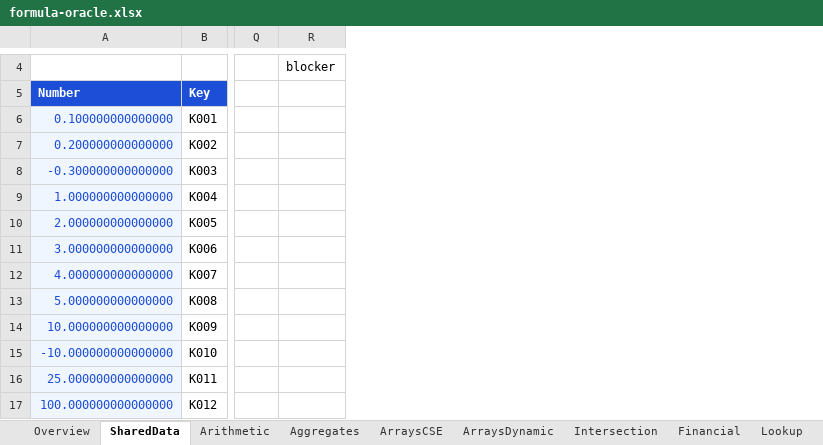
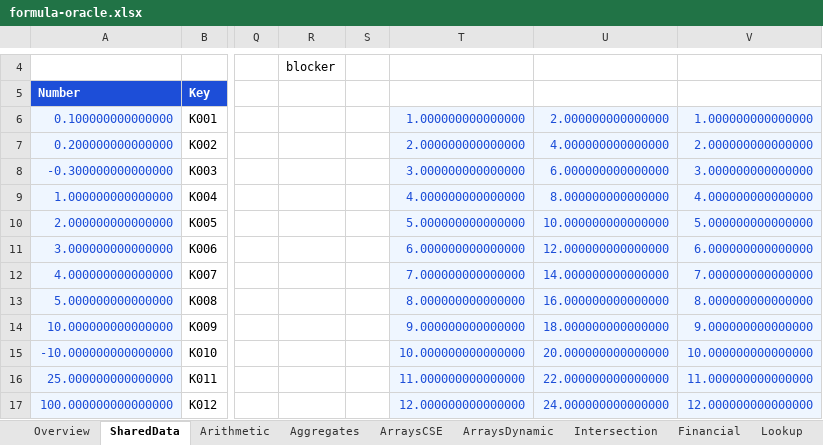
Before and after one commit to emulette/cellrune, an Excel workbook: conformance/cellrune/formula-oracle.xlsx, sheet SharedData, drawn as a sheet; only a part is shown, gaps mark what is left out; values as stored, in another font and other column widths than the file's, no borders; table styles not drawn; the diff names each change by its address in the sheet, - before the commit and + after, or states it on an @@ line.

```diff
--- a/conformance/cellrune/formula-oracle.xlsx (sheet SharedData)
+++ b/conformance/cellrune/formula-oracle.xlsx (sheet SharedData)
+column S, empty
+column T, rows 6-17: 1.000000000000000 | 2.000000000000000 | 3.000000000000000 | 4.000000000000000 | 5.000000000000000 | 6.000000000000000 | 7.000000000000000 | 8.000000000000000 | 9.000000000000000 | 10.000000000000000 | 11.000000000000000 | 12.000000000000000
+column U, rows 6-17: 2.000000000000000 | 4.000000000000000 | 6.000000000000000 | 8.000000000000000 | 10.000000000000000 | 12.000000000000000 | 14.000000000000000 | 16.000000000000000 | 18.000000000000000 | 20.000000000000000 | 22.000000000000000 | 24.000000000000000
+column V, rows 6-17: 1.000000000000000 | 2.000000000000000 | 3.000000000000000 | 4.000000000000000 | 5.000000000000000 | 6.000000000000000 | 7.000000000000000 | 8.000000000000000 | 9.000000000000000 | 10.000000000000000 | 11.000000000000000 | 12.000000000000000
```
Also changed, not shown: sheet Unsupported, sheet Arithmetic, sheet Overview, sheet Aggregates, sheet Intersection, other sheet tabs, formulas that keep their value, charts or pictures, 2 other files.
